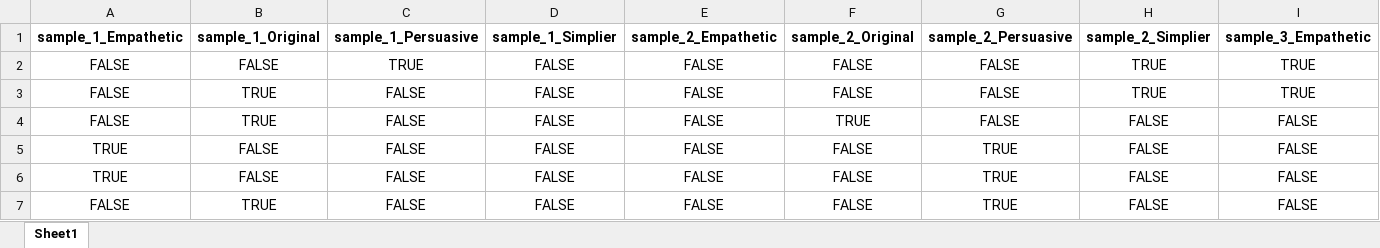
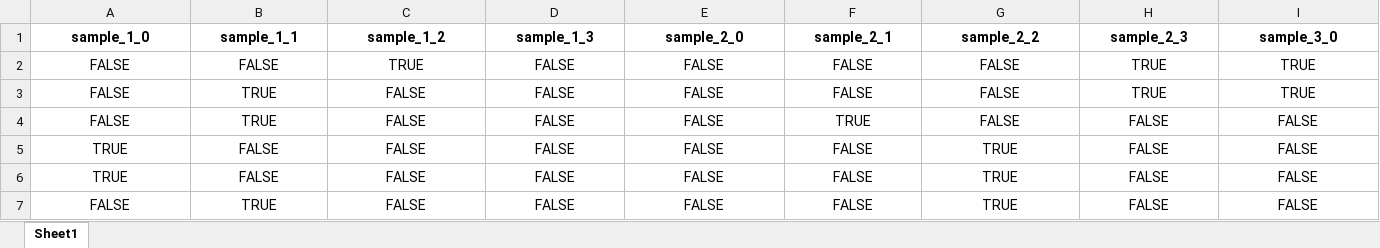
Before and after one commit to esoto15/research-summer-2024, an Excel workbook: dimension-reduction/tones_encoded.xlsx, sheet Sheet1, drawn as a sheet; only a part is shown; values as stored, in another font and other column widths than the file's, no borders; removed rows and columns are numbered as before the commit, all else as after; rows hold the shown columns only; the diff names each change by its address in the sheet, - before the commit and + after, or states it on an @@ line.

```diff
--- a/dimension-reduction/tones_encoded.xlsx (sheet Sheet1)
+++ b/dimension-reduction/tones_encoded.xlsx (sheet Sheet1)
-row 1: sample_1_Empathetic | sample_1_Original | sample_1_Persuasive | sample_1_Simplier | sample_2_Empathetic | sample_2_Original | sample_2_Persuasive | sample_2_Simplier | sample_3_Empathetic
+row 1: sample_1_0 | sample_1_1 | sample_1_2 | sample_1_3 | sample_2_0 | sample_2_1 | sample_2_2 | sample_2_3 | sample_3_0
```
Also changed, not shown: 5 other files.
